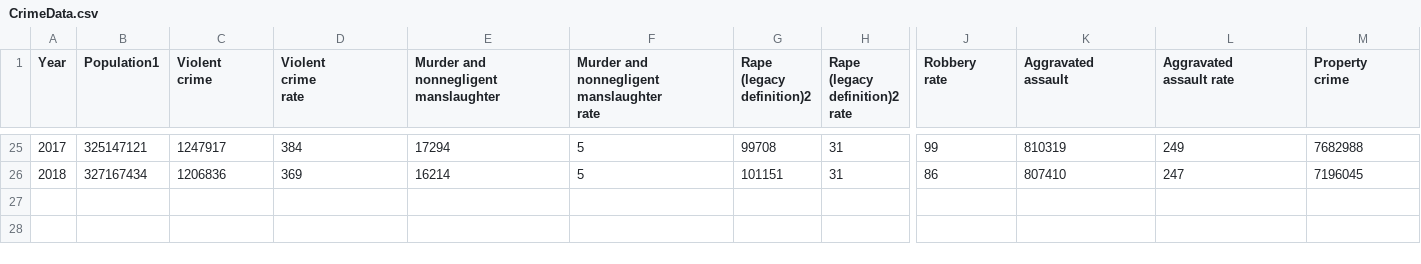
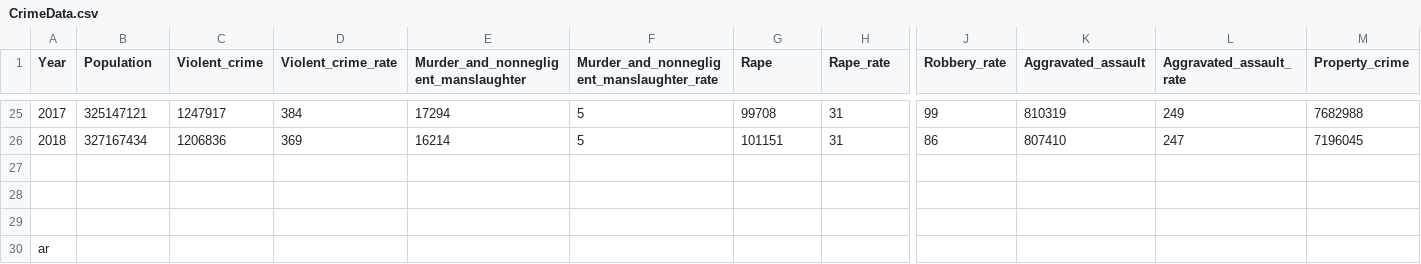
Before and after one commit to igukusamuel/DATA-606-Final-Project, a CSV file: CrimeData.csv, drawn as a sheet; only a part is shown, gaps mark what is left out; rows hold the shown columns only; ↵ is a line break in a cell; the diff covers the shown part only; the diff names each change by its address in the sheet, - before the commit and + after, or states it on an @@ line.

Commit message:
Add files via upload

```diff
--- a/CrimeData.csv
+++ b/CrimeData.csv
-B1: Population1
+B1: Population
-C1: Violent ↵ crime
+C1: Violent_crime
-D1: Violent ↵ crime ↵ rate
+D1: Violent_crime_rate
-E1: Murder and ↵ nonnegligent ↵ manslaughter
+E1: Murder_and_nonnegligent_manslaughter
-F1: Murder and ↵ nonnegligent ↵ manslaughter ↵ rate
+F1: Murder_and_nonnegligent_manslaughter_rate
-G1: Rape ↵ (legacy ↵ definition)2
+G1: Rape
-H1: Rape ↵ (legacy ↵ definition)2 ↵ rate
+H1: Rape_rate
-J1: Robbery ↵ rate
+J1: Robbery_rate
-K1: Aggravated ↵ assault
+K1: Aggravated_assault
-L1: Aggravated ↵ assault rate
+L1: Aggravated_assault_rate
-M1: Property ↵ crime
+M1: Property_crime
+row 27: (empty)
+row 28: (empty)
+row 29: (empty)
+row 30: ar
```
Also changed, not shown: 6 edited cells elsewhere in this file.
